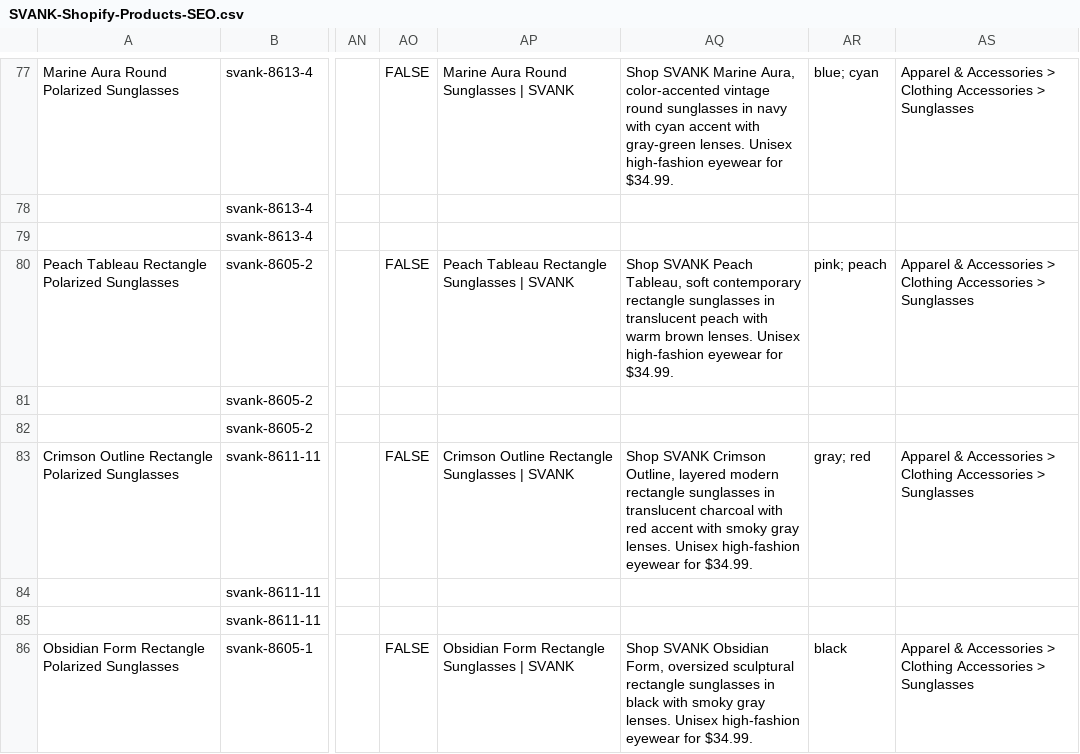
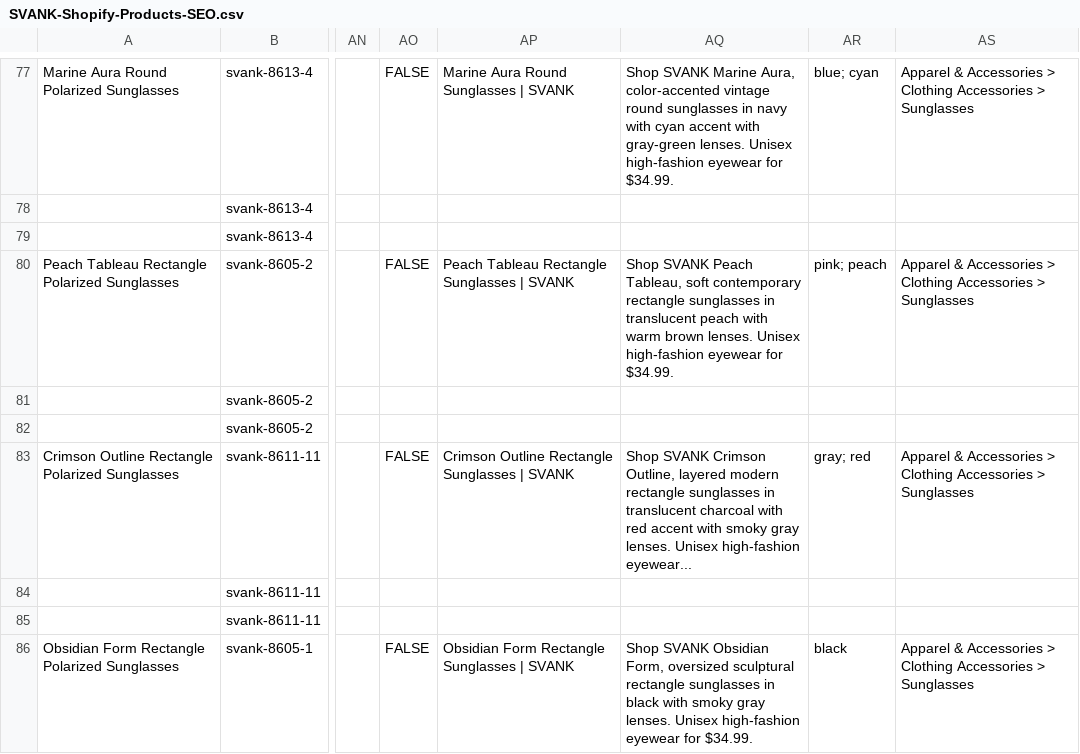
Before and after one commit to abhaj-git/VigilantCX, a CSV file: SVANK-Shopify-Products-SEO.csv, drawn as a sheet; only a part is shown, gaps mark what is left out; the diff names each change by its address in the sheet, - before the commit and + after, or states it on an @@ line.

```diff
--- a/SVANK-Shopify-Products-SEO.csv
+++ b/SVANK-Shopify-Products-SEO.csv
-AQ83: …Unisex high-fashion eyewear for $34.99.
+AQ83: …Unisex high-fashion eyewear...
```
Also changed, not shown: 2 other files.
